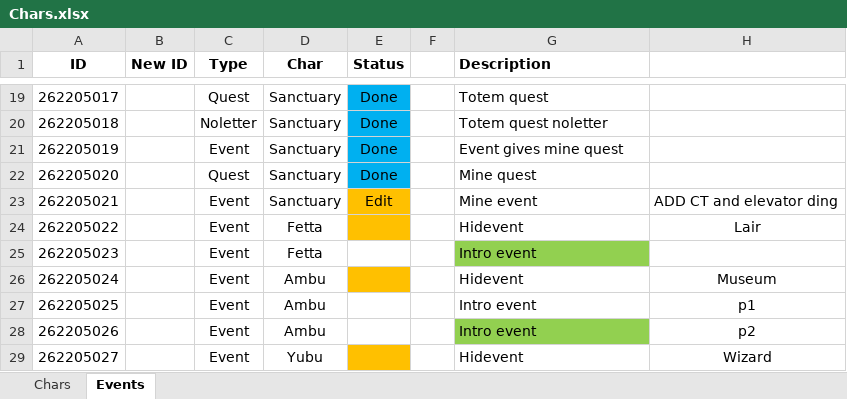
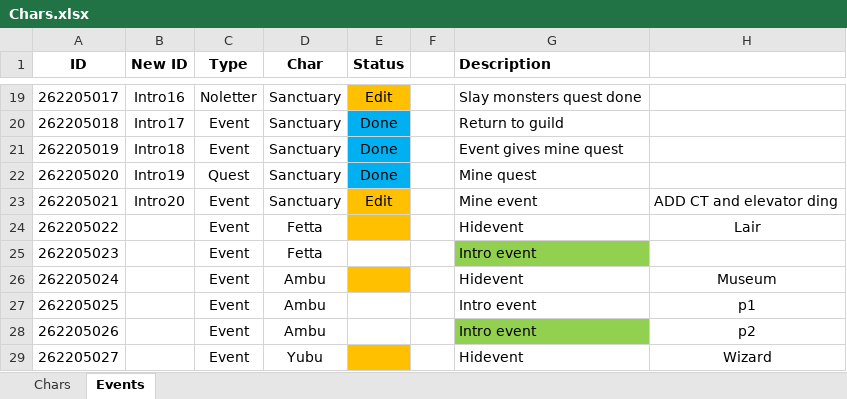
Before and after one commit to SiTheGreat/ShadowSanctuary, an Excel workbook: [Si] Lair of Shadows/[CP] Lair of Shadows/Chars.xlsx, sheet Events, drawn as a sheet; only a part is shown, gaps mark what is left out; values as stored, in another font and other column widths than the file's, no borders; the diff covers the shown part only; the diff names each change by its address in the sheet, - before the commit and + after, or states it on an @@ line.

Commit message:
Changed first bundle icon name, updated tracking sheet, tweaked intor questline; ready for testing

```diff
--- a/[Si] Lair of Shadows/[CP] Lair of Shadows/Chars.xlsx (sheet Events)
+++ b/[Si] Lair of Shadows/[CP] Lair of Shadows/Chars.xlsx (sheet Events)
-B19 (New ID): (empty)
+B19 (New ID): Intro16
-C19 (Type): Quest
+C19 (Type): Noletter
-E19 (Status): Done
+E19 (Status): Edit
-E19 fill: #00B0F0
+E19 fill: #FFC000
-G19 (Description): Totem quest
+G19 (Description): Slay monsters quest done
-B20 (New ID): (empty)
+B20 (New ID): Intro17
-C20 (Type): Noletter
+C20 (Type): Event
-G20 (Description): Totem quest noletter
+G20 (Description): Return to guild
-B21 (New ID): (empty)
+B21 (New ID): Intro18
-B22 (New ID): (empty)
+B22 (New ID): Intro19
-B23 (New ID): (empty)
+B23 (New ID): Intro20
```
Also changed, not shown: 31 edited cells and cell formats elsewhere in this sheet, 3 other files.
